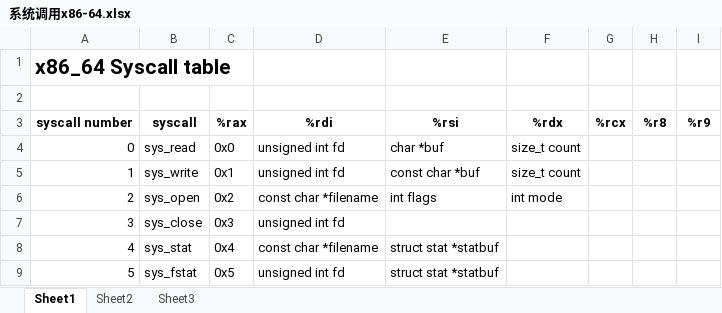
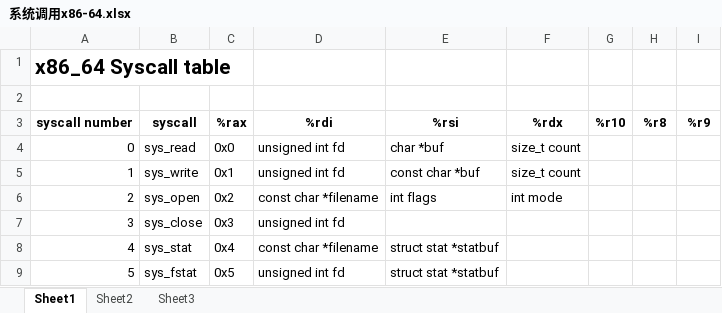
Before and after one commit to waiwai24/0101, an Excel workbook: PWN/栈溢出/系统调用x86-64.xlsx, sheet Sheet1, drawn as a sheet; only a part is shown; values as stored, in another font and other column widths than the file's, no borders; the diff names each change by its address in the sheet, - before the commit and + after, or states it on an @@ line.

```diff
--- a/PWN/栈溢出/系统调用x86-64.xlsx (sheet Sheet1)
+++ b/PWN/栈溢出/系统调用x86-64.xlsx (sheet Sheet1)
-G3: %rcx
+G3: %r10
```
Also changed, not shown: 9 other files.
